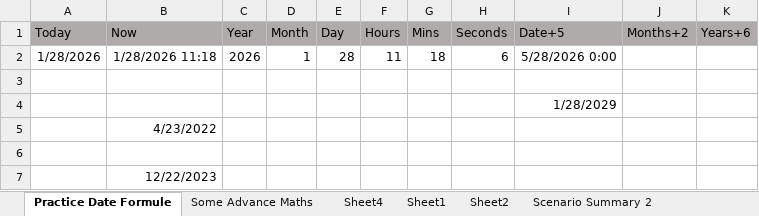
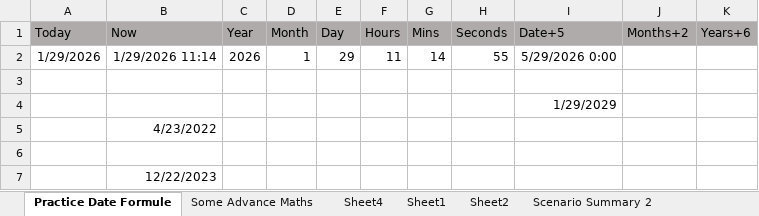
Before and after one commit to NeerajKatheriya1435/Data_Analytics, an Excel workbook: Day3_All Practice More.xlsx, sheet Practice Date Formule, drawn as a sheet; values as stored, in another font and other column widths than the file's, no borders; the diff names each change by its address in the sheet, - before the commit and + after, or states it on an @@ line.

```diff
--- a/Day3_All Practice More.xlsx (sheet Practice Date Formule)
+++ b/Day3_All Practice More.xlsx (sheet Practice Date Formule)
-A2 (Today): 1/28/2026
+A2 (Today): 1/29/2026
-B2 (Now): 1/28/2026 11:18
+B2 (Now): 1/29/2026 11:14
-E2 (Day): 28
+E2 (Day): 29
-G2 (Mins): 18
+G2 (Mins): 14
-H2 (Seconds): 6
+H2 (Seconds): 55
-I2 (Date+5): 5/28/2026 0:00
+I2 (Date+5): 5/29/2026 0:00
-I4 (Date+5): 1/28/2029
+I4 (Date+5): 1/29/2029
```
Also changed, not shown: 2 other files.
